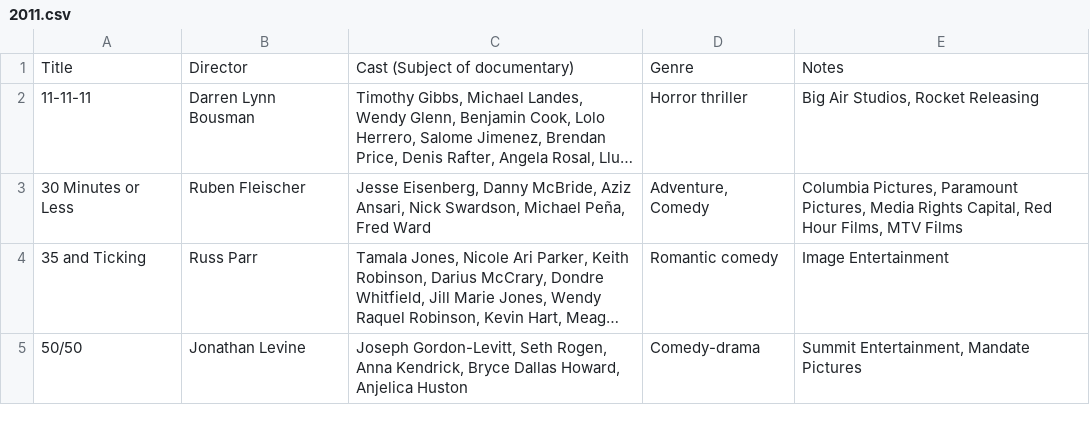
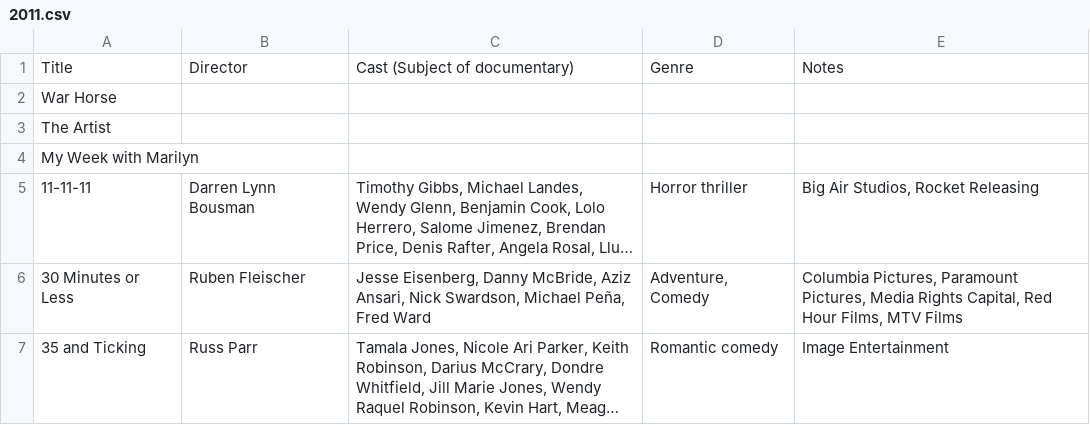
Before and after one commit to msimonds/GoldenGlobes, a CSV file: Movies by Year/2011.csv, drawn as a sheet; only a part is shown; the shorter side is filled out with more unchanged rows; long unchanged cells end in …; the diff names each change by its address in the sheet, - before the commit and + after, or states it on an @@ line.

```diff
--- a/Movies by Year/2011.csv
+++ b/Movies by Year/2011.csv
+row 2: War Horse
+row 3: The Artist
+row 4: My Week with Marilyn
```
Also changed, not shown: Movies by Year/2000.csv, Movies by Year/2010.csv, 13 other files.
